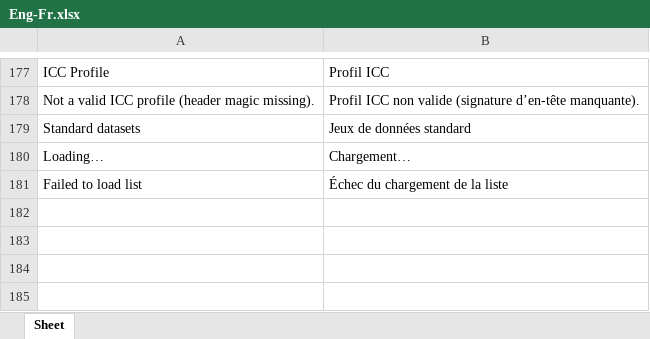
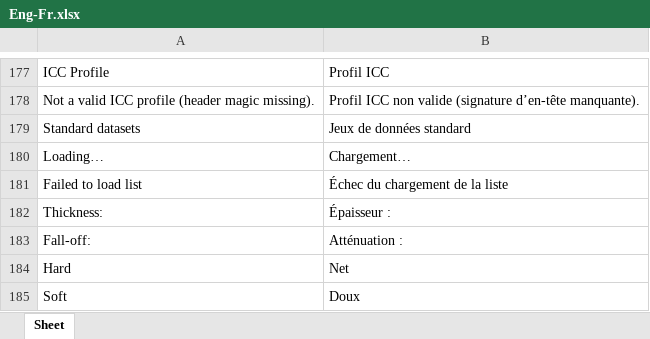
Before and after one commit to colourbill-ctrl/chardata, an Excel workbook: translations/Eng-Fr.xlsx, sheet Sheet, drawn as a sheet; only a part is shown, gaps mark what is left out; values as stored, in another font and other column widths than the file's, no borders; the diff names each change by its address in the sheet, - before the commit and + after, or states it on an @@ line.

```diff
--- a/translations/Eng-Fr.xlsx (sheet Sheet)
+++ b/translations/Eng-Fr.xlsx (sheet Sheet)
+row 182: Thickness: | Épaisseur :
+row 183: Fall-off: | Atténuation :
+row 184: Hard | Net
+row 185: Soft | Doux
```
Also changed, not shown: translations/Eng-Es.xlsx, translations/Eng-It.xlsx, 9 other files.
